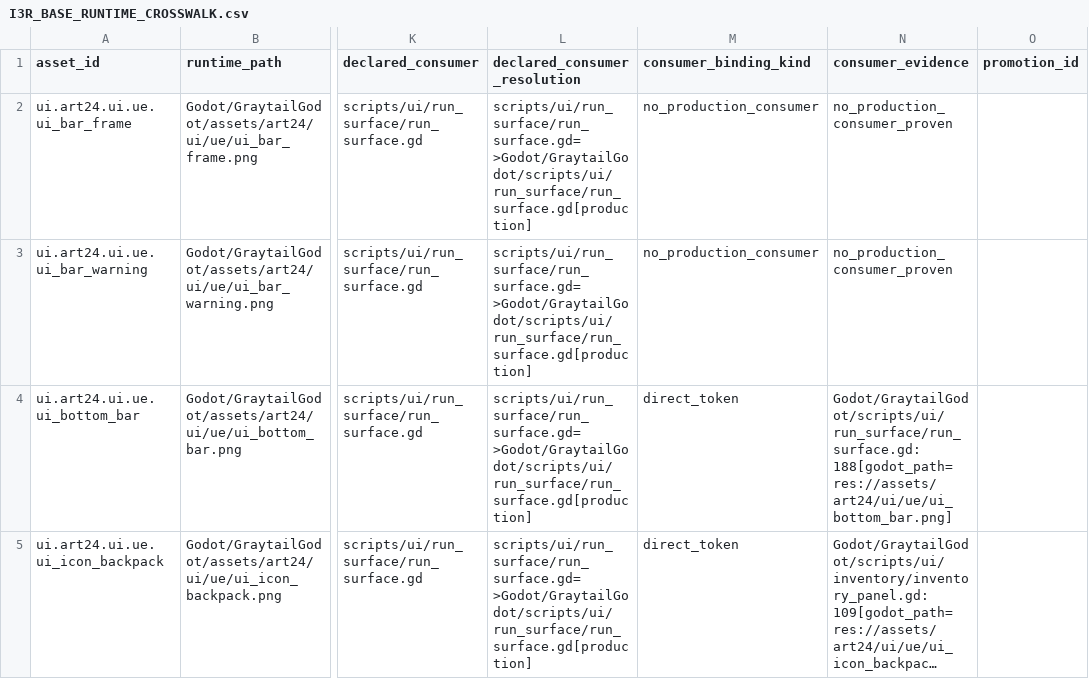
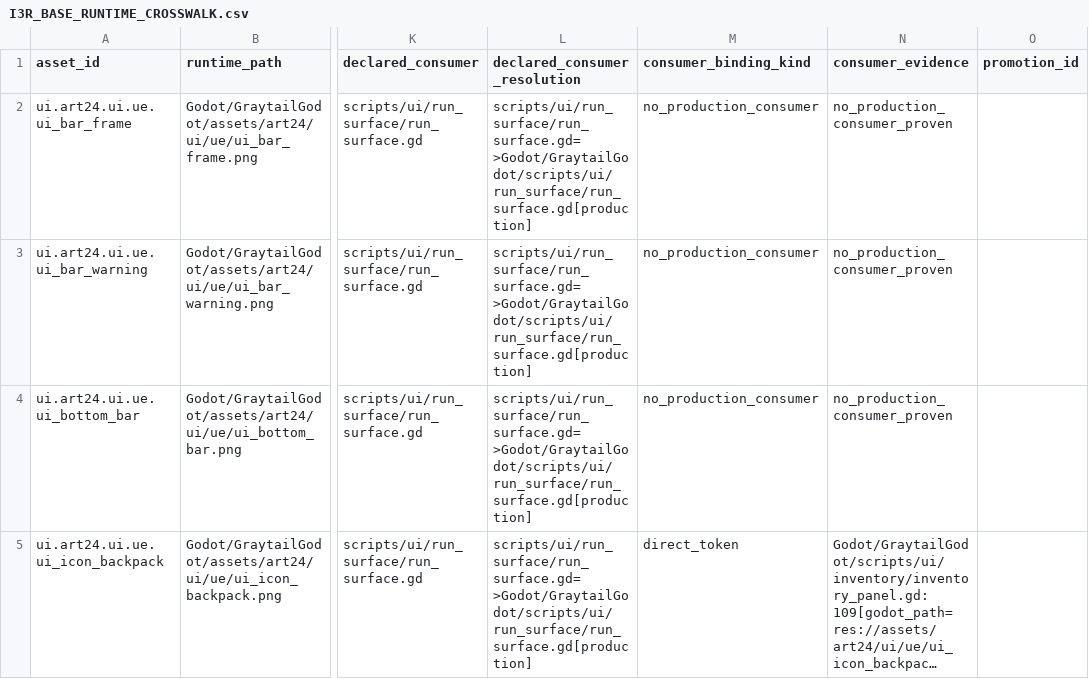
Before and after one commit to yanoutrageous/Game1, a CSV file: docs/00_governance/I3R_BASE_RUNTIME_CROSSWALK.csv, drawn as a sheet; only a part is shown, gaps mark what is left out; long unchanged cells end in …; the diff covers the shown part only; the diff names each change by its address in the sheet, - before the commit and + after, or states it on an @@ line.

```diff
--- a/docs/00_governance/I3R_BASE_RUNTIME_CROSSWALK.csv
+++ b/docs/00_governance/I3R_BASE_RUNTIME_CROSSWALK.csv
-M4 (consumer_binding_kind): direct_token
+M4 (consumer_binding_kind): no_production_consumer
-N4 (consumer_evidence): Godot/GraytailGodot/scripts/ui/run_surface/run_surface.gd:188[godot_path=res://assets/art24/ui/ue/ui_bottom_bar.png]
+N4 (consumer_evidence): no_production_consumer_proven
```
Also changed, not shown: 9 edited cells elsewhere in this file, 30 other files.
